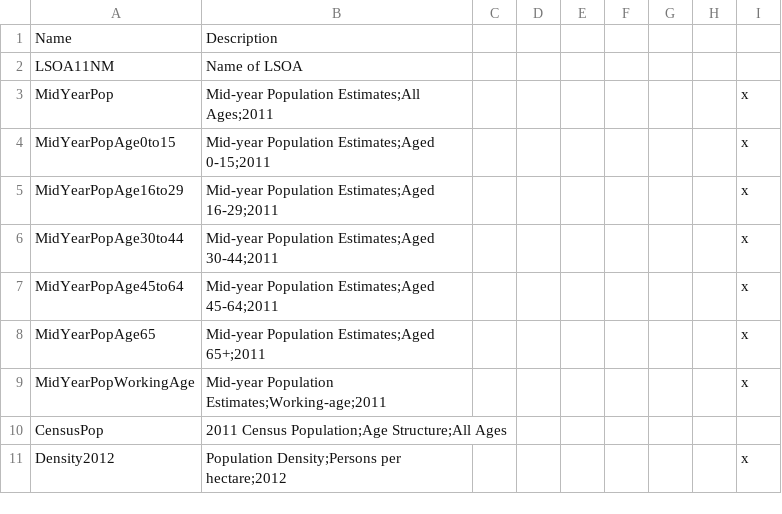
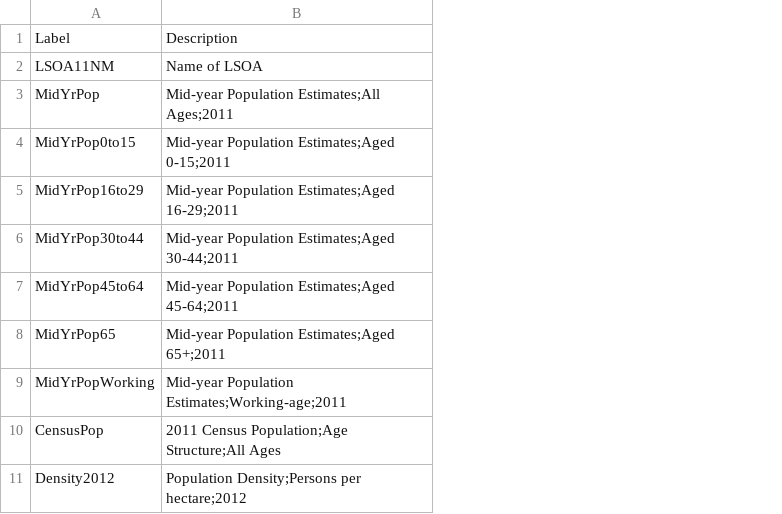
Before and after one commit to fcorowe/r4ps, a CSV file: data/geodemographics/Dictionary-lsoa-data-clean.csv, drawn as a sheet; only a part is shown; removed rows and columns are numbered as before the commit, all else as after; the diff names each change by its address in the sheet, - before the commit and + after, or states it on an @@ line.

Commit message:
geodemographics_09_02_23 v2

```diff
--- a/data/geodemographics/Dictionary-lsoa-data-clean.csv
+++ b/data/geodemographics/Dictionary-lsoa-data-clean.csv
-column A, rows 1-11: Name | LSOA11NM | MidYearPop | MidYearPopAge0to15 | MidYearPopAge16to29 | MidYearPopAge30to44 | MidYearPopAge45to64 | MidYearPopAge65 | MidYearPopWorkingAge | CensusPop | Density2012
+column A, rows 1-11: Label | LSOA11NM | MidYrPop | MidYrPop0to15 | MidYrPop16to29 | MidYrPop30to44 | MidYrPop45to64 | MidYrPop65 | MidYrPopWorking | CensusPop | Density2012
-column C, empty
-column D, empty
-column E, empty
-column F, empty
-column G, empty
-column H, empty
-column I, rows 3-11: x | x | x | x | x | x | x |  | x
```
Also changed, not shown: 17 other files.
